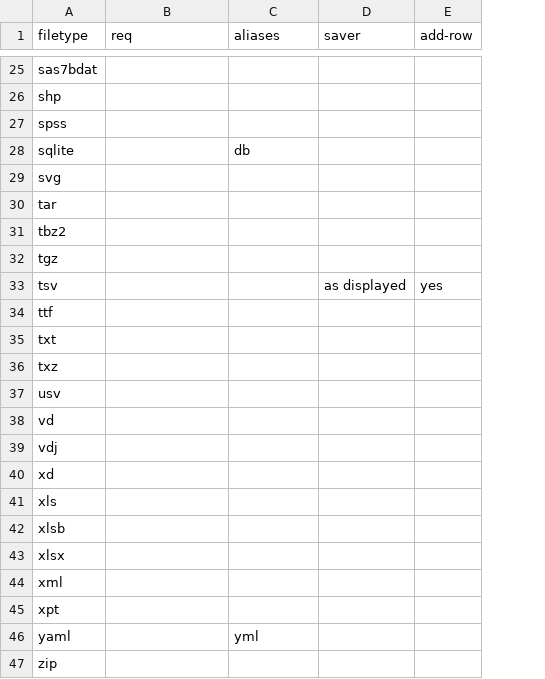
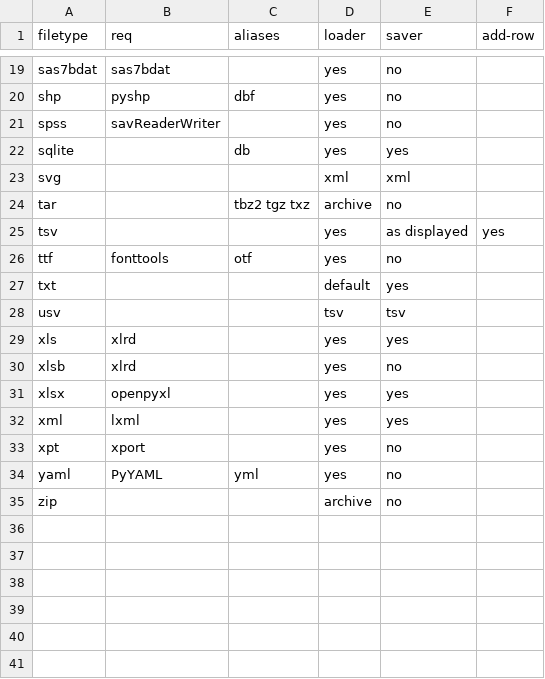
Before and after one commit to saulpw/visidata, a TSV file: dev/loader-compatibility.tsv, drawn as a sheet; only a part is shown, gaps mark what is left out; removed rows and columns are numbered as before the commit, all else as after; the diff covers the shown part only; the diff names each change by its address in the sheet, - before the commit and + after, or states it on an @@ line.

Commit message:
[dev] loader compatibility chart #507

```diff
--- a/dev/loader-compatibility.tsv
+++ b/dev/loader-compatibility.tsv
+column D (loader), rows 19-35: yes | yes | yes | yes | xml | archive | yes | yes | default | tsv | yes | yes | yes | yes | yes | yes | archive
-B19 (req): (empty)
+B19 (req): sas7bdat
-E19:E21 (saver): (empty)
+E19:E21 (saver): no
-B20 (req): (empty)
+B20 (req): pyshp
-C20 (aliases): (empty)
+C20 (aliases): dbf
-B21 (req): (empty)
+B21 (req): savReaderWriter
-E22 (saver): (empty)
+E22 (saver): yes
-E23 (saver): (empty)
+E23 (saver): xml
-C24 (aliases): (empty)
+C24 (aliases): tbz2 tgz txz
-E24 (saver): (empty)
+E24 (saver): no
-row 31: tbz2
-row 32: tgz
-B26 (req): (empty)
+B26 (req): fonttools
-C26 (aliases): (empty)
+C26 (aliases): otf
-E26 (saver): (empty)
+E26 (saver): no
-E27 (saver): (empty)
+E27 (saver): yes
-row 36: txz
-E28 (saver): (empty)
+E28 (saver): tsv
-row 38: vd
-row 39: vdj
-row 40: xd
-B29:B30 (req): (empty)
+B29:B30 (req): xlrd
-E29 (saver): (empty)
+E29 (saver): yes
-E30 (saver): (empty)
+E30 (saver): no
-B31 (req): (empty)
+B31 (req): openpyxl
-E31:E32 (saver): (empty)
+E31:E32 (saver): yes
-B32 (req): (empty)
+B32 (req): lxml
-B33 (req): (empty)
+B33 (req): xport
-E33:E35 (saver): (empty)
+E33:E35 (saver): no
-B34 (req): (empty)
+B34 (req): PyYAML
```
Also changed, not shown: 6 removed rows and 27 edited cells elsewhere in this file.
